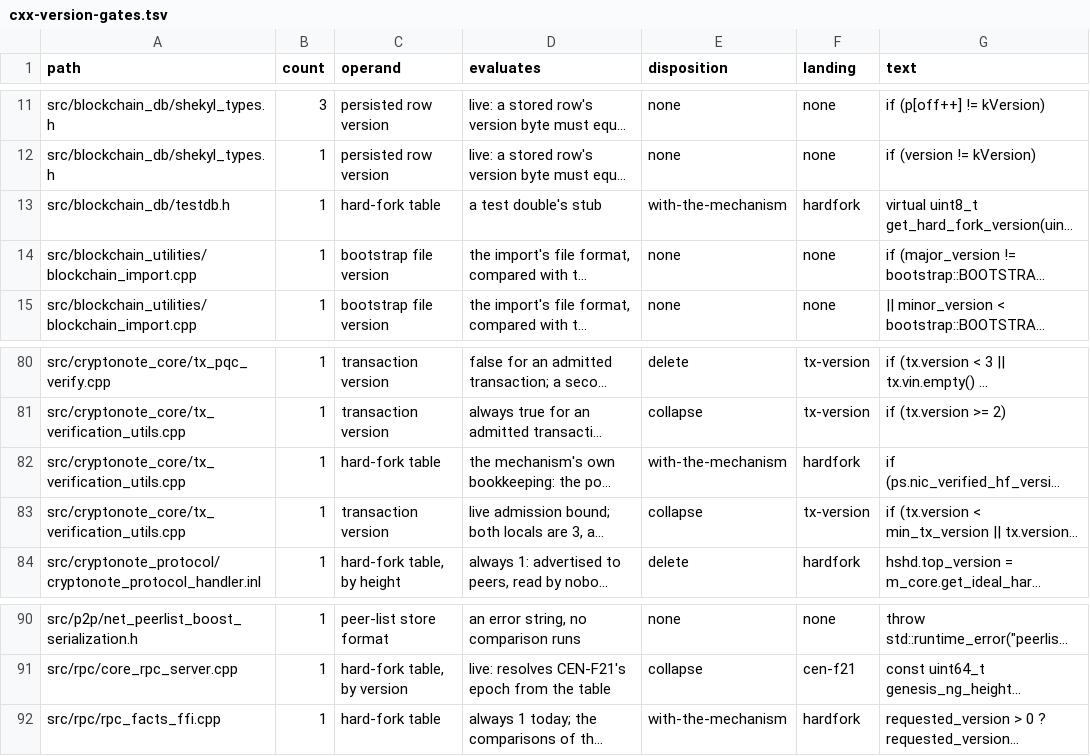
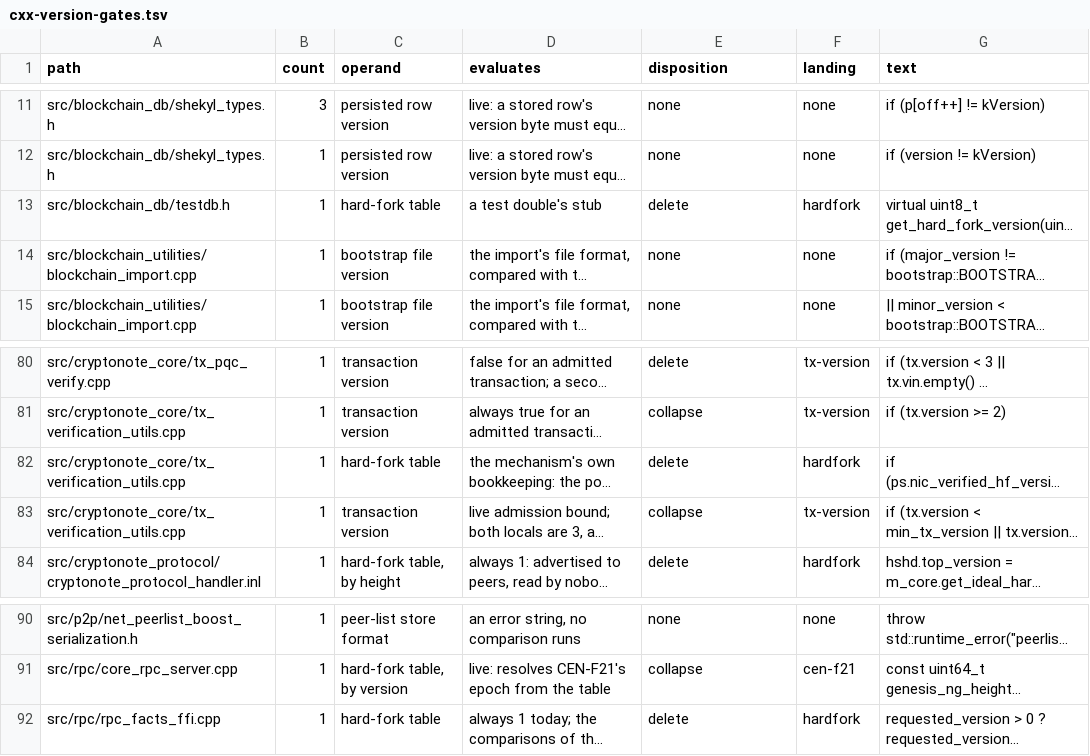
Before and after one commit to Shekyl-Foundation/shekyl-core, a TSV file: docs/ci/cxx-version-gates.tsv, drawn as a sheet; only a part is shown, gaps mark what is left out; long unchanged cells end in …; the diff covers the shown part only; the diff names each change by its address in the sheet, - before the commit and + after, or states it on an @@ line.

Commit message:
gates: the fork table is ruled deleted; qualify an ambiguous citation
Rick, 2026-10-06: "delete the fork table - when we need one, we will write a
fresh one, not try to recycle Monero's."

- The 40 rows that waited on that decision are `delete`, landing `hardfork`.
  The `with-the-mechanism` token existed to hold the open question and is
  removed from the gate's vocabulary, its self-test and the design doc.
- CXX_VERSION_GATES §5 records the ruling and what the deletion PR carries
  beyond removing the class: the block-version rule stated directly, CEN-F21's
  epoch from the Rust owner's constant, the persisted fork tables and their
  RPC surface, and the core_tests cases that fork to version 2. FOLLOWUPS'
  row changes from a decision to that work.
- CONSENSUS_RULE_CENSUS.md cited `blockchain_db.cpp:612`, which resolves to
  two tracked files at its pin. The citation resolver and its self-test
  failed in CI on it; it is qualified with its directory.

No source changes.

```diff
--- a/docs/ci/cxx-version-gates.tsv
+++ b/docs/ci/cxx-version-gates.tsv
-E13 (disposition): with-the-mechanism
+E13 (disposition): delete
-E82 (disposition): with-the-mechanism
+E82 (disposition): delete
-E92 (disposition): with-the-mechanism
+E92 (disposition): delete
```
Also changed, not shown: 37 edited cells elsewhere in this file, 6 other files.
